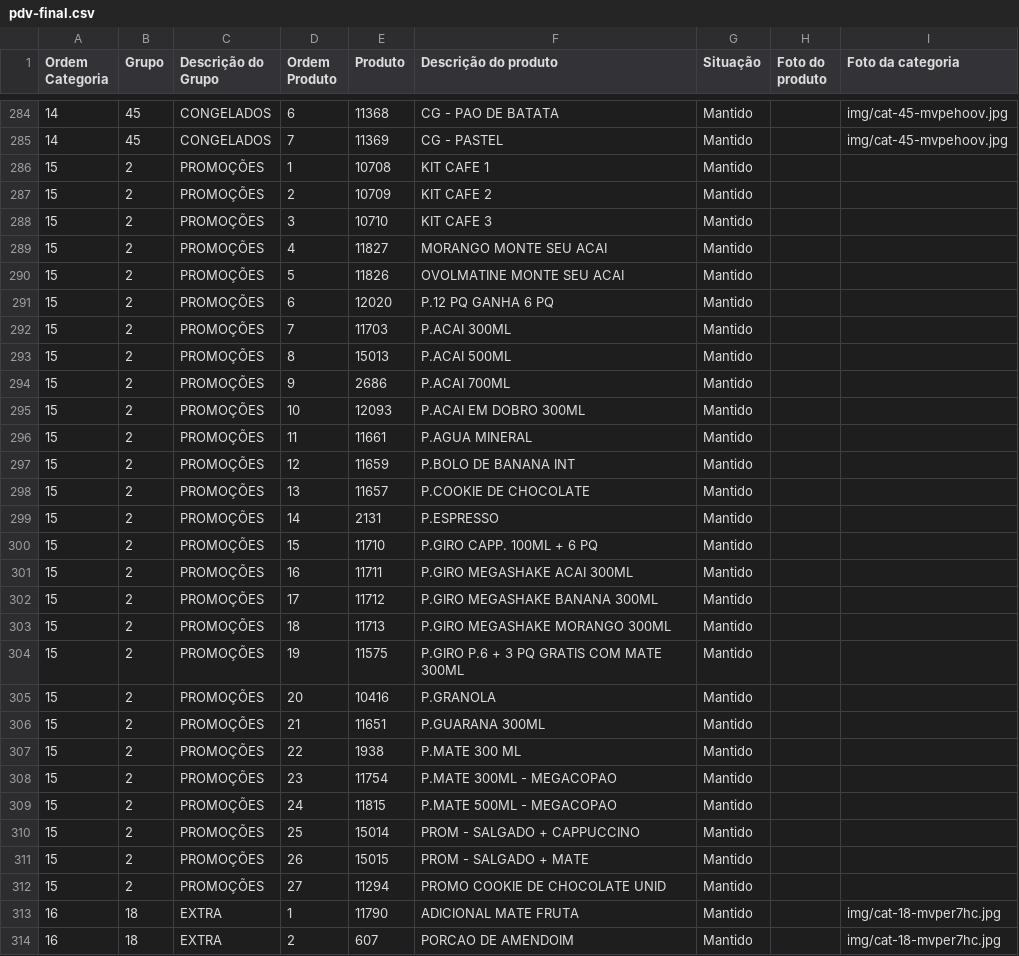
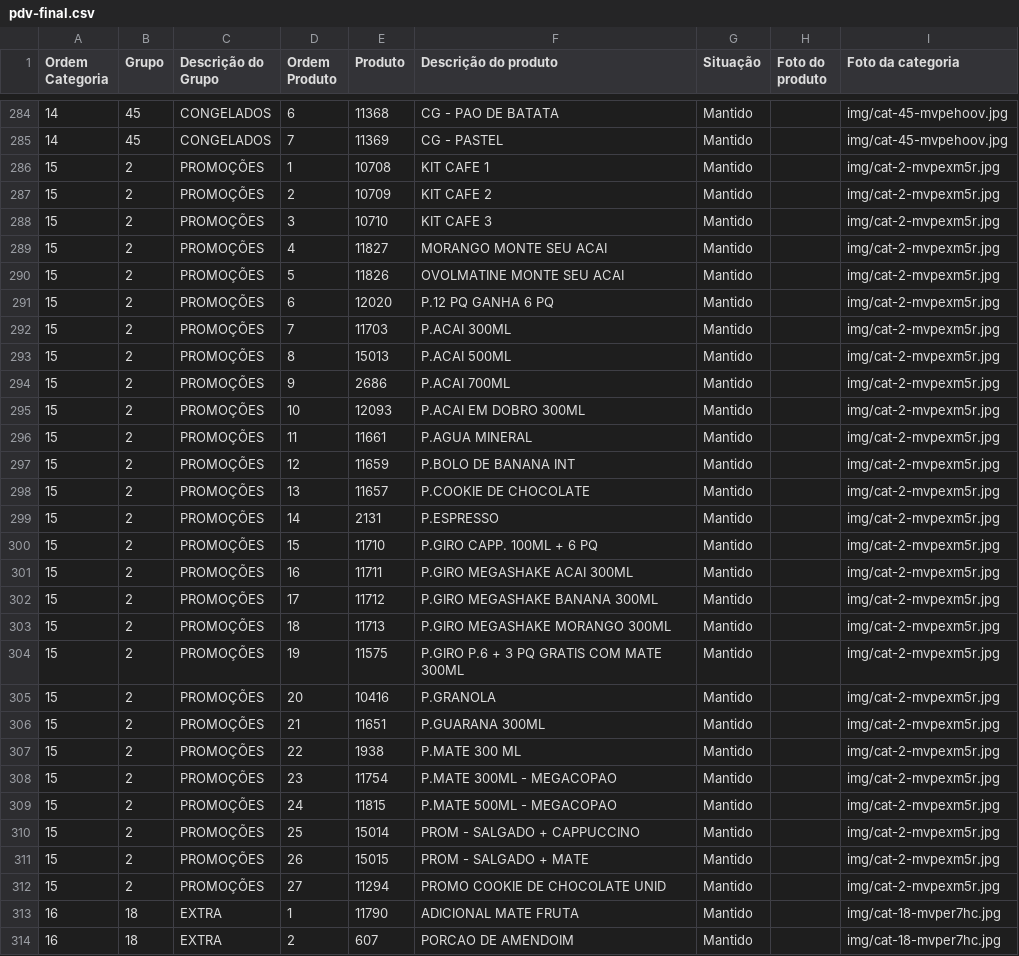
Before and after one commit to Ucasplayer/organizador-pdv-megamatte, a CSV file: data/pdv-final.csv, drawn as a sheet; only a part is shown, gaps mark what is left out.

Commit message:
Trocou a foto da categoria PROMOÇÕES

```diff
--- a/data/pdv-final.csv
+++ b/data/pdv-final.csv
@@ -285,29 +285,29 @@
 "14";"45";"CONGELADOS";"7";"11369";"CG - PASTEL";"Mantido";"";"img/cat-45-mvpehoov.jpg"
-"15";"2";"PROMOÇÕES";"1";"10708";"KIT CAFE 1";"Mantido";"";""
-"15";"2";"PROMOÇÕES";"2";"10709";"KIT CAFE 2";"Mantido";"";""
-"15";"2";"PROMOÇÕES";"3";"10710";"KIT CAFE 3";"Mantido";"";""
-"15";"2";"PROMOÇÕES";"4";"11827";"MORANGO MONTE SEU ACAI";"Mantido";"";""
-"15";"2";"PROMOÇÕES";"5";"11826";"OVOLMATINE MONTE SEU ACAI";"Mantido";"";""
-"15";"2";"PROMOÇÕES";"6";"12020";"P.12 PQ GANHA 6 PQ";"Mantido";"";""
-"15";"2";"PROMOÇÕES";"7";"11703";"P.ACAI 300ML";"Mantido";"";""
-"15";"2";"PROMOÇÕES";"8";"15013";"P.ACAI 500ML";"Mantido";"";""
-"15";"2";"PROMOÇÕES";"9";"2686";"P.ACAI 700ML";"Mantido";"";""
-"15";"2";"PROMOÇÕES";"10";"12093";"P.ACAI EM DOBRO 300ML";"Mantido";"";""
-"15";"2";"PROMOÇÕES";"11";"11661";"P.AGUA MINERAL";"Mantido";"";""
-"15";"2";"PROMOÇÕES";"12";"11659";"P.BOLO DE BANANA INT";"Mantido";"";""
-"15";"2";"PROMOÇÕES";"13";"11657";"P.COOKIE DE CHOCOLATE";"Mantido";"";""
-"15";"2";"PROMOÇÕES";"14";"2131";"P.ESPRESSO";"Mantido";"";""
-"15";"2";"PROMOÇÕES";"15";"11710";"P.GIRO CAPP. 100ML + 6 PQ";"Mantido";"";""
-"15";"2";"PROMOÇÕES";"16";"11711";"P.GIRO MEGASHAKE ACAI 300ML";"Mantido";"";""
-"15";"2";"PROMOÇÕES";"17";"11712";"P.GIRO MEGASHAKE BANANA 300ML";"Mantido";"";""
-"15";"2";"PROMOÇÕES";"18";"11713";"P.GIRO MEGASHAKE MORANGO 300ML";"Mantido";"";""
-"15";"2";"PROMOÇÕES";"19";"11575";"P.GIRO P.6 + 3 PQ GRATIS COM MATE 300ML";"Mantido";"";""
-"15";"2";"PROMOÇÕES";"20";"10416";"P.GRANOLA";"Mantido";"";""
-"15";"2";"PROMOÇÕES";"21";"11651";"P.GUARANA 300ML";"Mantido";"";""
-"15";"2";"PROMOÇÕES";"22";"1938";"P.MATE 300 ML";"Mantido";"";""
-"15";"2";"PROMOÇÕES";"23";"11754";"P.MATE 300ML - MEGACOPAO";"Mantido";"";""
-"15";"2";"PROMOÇÕES";"24";"11815";"P.MATE 500ML - MEGACOPAO";"Mantido";"";""
-"15";"2";"PROMOÇÕES";"25";"15014";"PROM - SALGADO + CAPPUCCINO";"Mantido";"";""
-"15";"2";"PROMOÇÕES";"26";"15015";"PROM - SALGADO + MATE";"Mantido";"";""
-"15";"2";"PROMOÇÕES";"27";"11294";"PROMO COOKIE DE CHOCOLATE UNID";"Mantido";"";""
+"15";"2";"PROMOÇÕES";"1";"10708";"KIT CAFE 1";"Mantido";"";"img/cat-2-mvpexm5r.jpg"
+"15";"2";"PROMOÇÕES";"2";"10709";"KIT CAFE 2";"Mantido";"";"img/cat-2-mvpexm5r.jpg"
+"15";"2";"PROMOÇÕES";"3";"10710";"KIT CAFE 3";"Mantido";"";"img/cat-2-mvpexm5r.jpg"
+"15";"2";"PROMOÇÕES";"4";"11827";"MORANGO MONTE SEU ACAI";"Mantido";"";"img/cat-2-mvpexm5r.jpg"
+"15";"2";"PROMOÇÕES";"5";"11826";"OVOLMATINE MONTE SEU ACAI";"Mantido";"";"img/cat-2-mvpexm5r.jpg"
+"15";"2";"PROMOÇÕES";"6";"12020";"P.12 PQ GANHA 6 PQ";"Mantido";"";"img/cat-2-mvpexm5r.jpg"
+"15";"2";"PROMOÇÕES";"7";"11703";"P.ACAI 300ML";"Mantido";"";"img/cat-2-mvpexm5r.jpg"
+"15";"2";"PROMOÇÕES";"8";"15013";"P.ACAI 500ML";"Mantido";"";"img/cat-2-mvpexm5r.jpg"
+"15";"2";"PROMOÇÕES";"9";"2686";"P.ACAI 700ML";"Mantido";"";"img/cat-2-mvpexm5r.jpg"
+"15";"2";"PROMOÇÕES";"10";"12093";"P.ACAI EM DOBRO 300ML";"Mantido";"";"img/cat-2-mvpexm5r.jpg"
+"15";"2";"PROMOÇÕES";"11";"11661";"P.AGUA MINERAL";"Mantido";"";"img/cat-2-mvpexm5r.jpg"
+"15";"2";"PROMOÇÕES";"12";"11659";"P.BOLO DE BANANA INT";"Mantido";"";"img/cat-2-mvpexm5r.jpg"
+"15";"2";"PROMOÇÕES";"13";"11657";"P.COOKIE DE CHOCOLATE";"Mantido";"";"img/cat-2-mvpexm5r.jpg"
+"15";"2";"PROMOÇÕES";"14";"2131";"P.ESPRESSO";"Mantido";"";"img/cat-2-mvpexm5r.jpg"
+"15";"2";"PROMOÇÕES";"15";"11710";"P.GIRO CAPP. 100ML + 6 PQ";"Mantido";"";"img/cat-2-mvpexm5r.jpg"
+"15";"2";"PROMOÇÕES";"16";"11711";"P.GIRO MEGASHAKE ACAI 300ML";"Mantido";"";"img/cat-2-mvpexm5r.jpg"
+"15";"2";"PROMOÇÕES";"17";"11712";"P.GIRO MEGASHAKE BANANA 300ML";"Mantido";"";"img/cat-2-mvpexm5r.jpg"
+"15";"2";"PROMOÇÕES";"18";"11713";"P.GIRO MEGASHAKE MORANGO 300ML";"Mantido";"";"img/cat-2-mvpexm5r.jpg"
+"15";"2";"PROMOÇÕES";"19";"11575";"P.GIRO P.6 + 3 PQ GRATIS COM MATE 300ML";"Mantido";"";"img/cat-2-mvpexm5r.jpg"
+"15";"2";"PROMOÇÕES";"20";"10416";"P.GRANOLA";"Mantido";"";"img/cat-2-mvpexm5r.jpg"
+"15";"2";"PROMOÇÕES";"21";"11651";"P.GUARANA 300ML";"Mantido";"";"img/cat-2-mvpexm5r.jpg"
+"15";"2";"PROMOÇÕES";"22";"1938";"P.MATE 300 ML";"Mantido";"";"img/cat-2-mvpexm5r.jpg"
+"15";"2";"PROMOÇÕES";"23";"11754";"P.MATE 300ML - MEGACOPAO";"Mantido";"";"img/cat-2-mvpexm5r.jpg"
+"15";"2";"PROMOÇÕES";"24";"11815";"P.MATE 500ML - MEGACOPAO";"Mantido";"";"img/cat-2-mvpexm5r.jpg"
+"15";"2";"PROMOÇÕES";"25";"15014";"PROM - SALGADO + CAPPUCCINO";"Mantido";"";"img/cat-2-mvpexm5r.jpg"
+"15";"2";"PROMOÇÕES";"26";"15015";"PROM - SALGADO + MATE";"Mantido";"";"img/cat-2-mvpexm5r.jpg"
+"15";"2";"PROMOÇÕES";"27";"11294";"PROMO COOKIE DE CHOCOLATE UNID";"Mantido";"";"img/cat-2-mvpexm5r.jpg"
 "16";"18";"EXTRA";"1";"11790";"ADICIONAL MATE FRUTA";"Mantido";"";"img/cat-18-mvper7hc.jpg"
```
Also changed, not shown: 2 other files.
